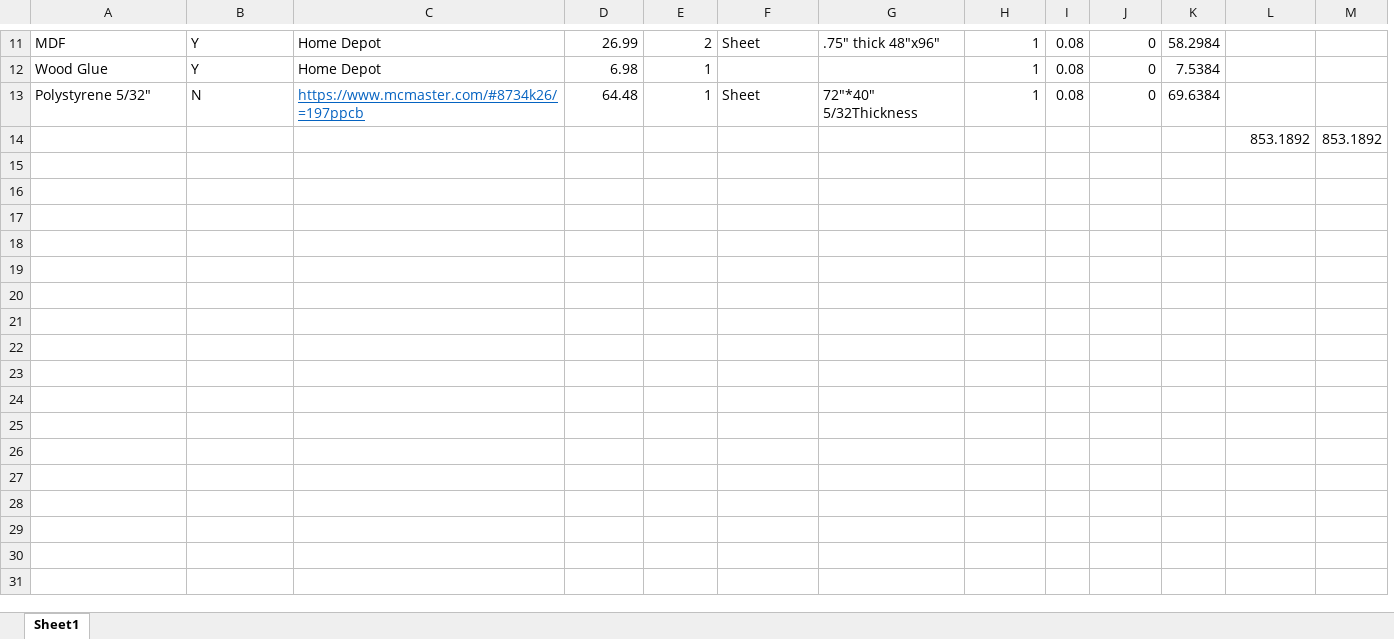
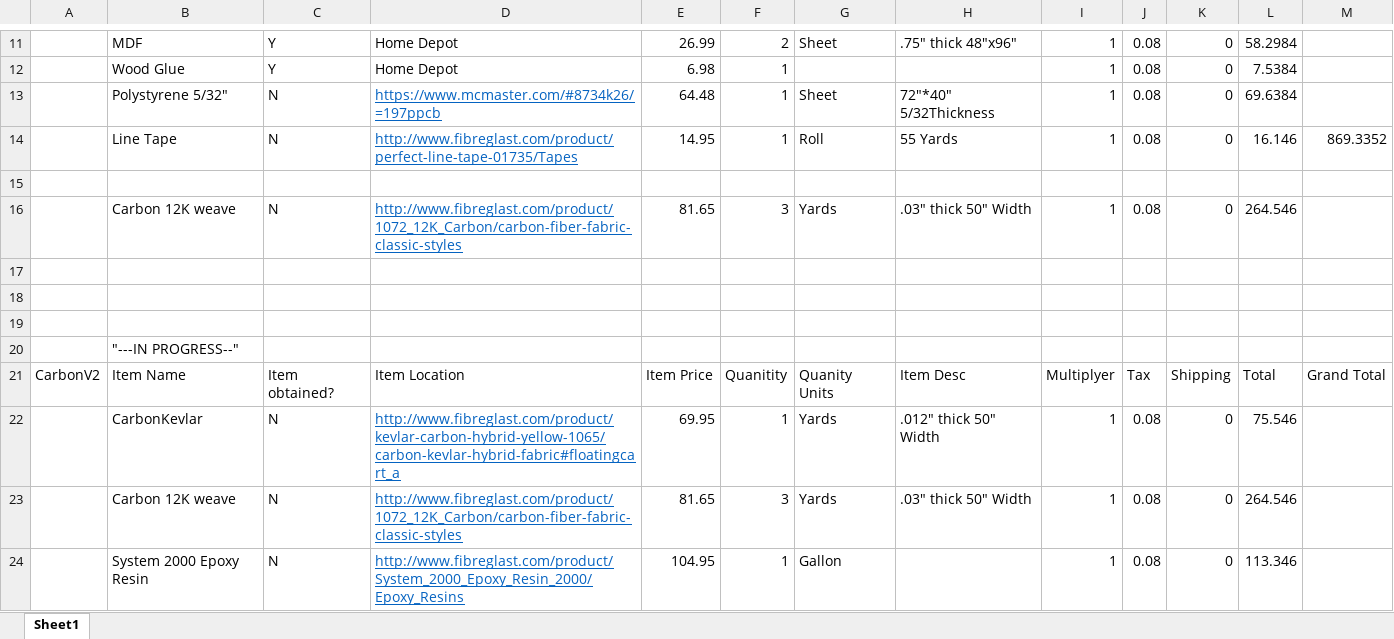
Before and after one commit to Daandreev/LongboardMarkII, an Excel workbook: BOM/DeckandMold/DeckMoldBOM.xlsx, sheet Sheet1, drawn as a sheet; only a part is shown, gaps mark what is left out; values as stored, in another font and other column widths than the file's, no borders; removed rows and columns are numbered as before the commit, all else as after; the diff covers the shown part only; the diff names each change by its address in the sheet, - before the commit and + after, or states it on an @@ line.

```diff
--- a/BOM/DeckandMold/DeckMoldBOM.xlsx (sheet Sheet1)
+++ b/BOM/DeckandMold/DeckMoldBOM.xlsx (sheet Sheet1)
+column A, empty
-column M, row 14: 853.1892
+row 14:  | Line Tape | N | http://www.fibreglast.com/product/perfect-line-tape-01735/Tapes | 14.95 | 1 | Roll | 55 Yards | 1 | 0.08 | 0 | 16.146 | 869.3352
-row 15:  |  |  |  |  |  |  |  |  |  |  | 853.1892 | 853.1892
+row 15: (empty)
+row 16:  | Carbon 12K weave | N | http://www.fibreglast.com/product/1072_12K_Carbon/carbon-fiber-fabric-classic-styles | 81.65 | 3 | Yards | .03" thick 50" Width | 1 | 0.08 | 0 | 264.546
+row 17: (empty)
+row 18: (empty)
+row 19: (empty)
+row 20:  | "---IN PROGRESS--"
+row 21: CarbonV2 | Item Name | Item obtained? | Item Location | Item Price | Quanitity | Quanity Units | Item Desc | Multiplyer | Tax | Shipping | Total | Grand Total
+row 22:  | CarbonKevlar | N | http://www.fibreglast.com/product/kevlar-carbon-hybrid-yellow-1065/carbon-kevlar-hybrid-fabric#floatingcart_a | 69.95 | 1 | Yards | .012" thick 50" Width | 1 | 0.08 | 0 | 75.546
+row 23:  | Carbon 12K weave | N | http://www.fibreglast.com/product/1072_12K_Carbon/carbon-fiber-fabric-classic-styles | 81.65 | 3 | Yards | .03" thick 50" Width | 1 | 0.08 | 0 | 264.546
+row 24:  | System 2000 Epoxy Resin | N | http://www.fibreglast.com/product/System_2000_Epoxy_Resin_2000/Epoxy_Resins | 104.95 | 1 | Gallon |  | 1 | 0.08 | 0 | 113.346
```
Also changed, not shown: 10 added rows elsewhere in this sheet, formulas that keep their value, 48 other files.
